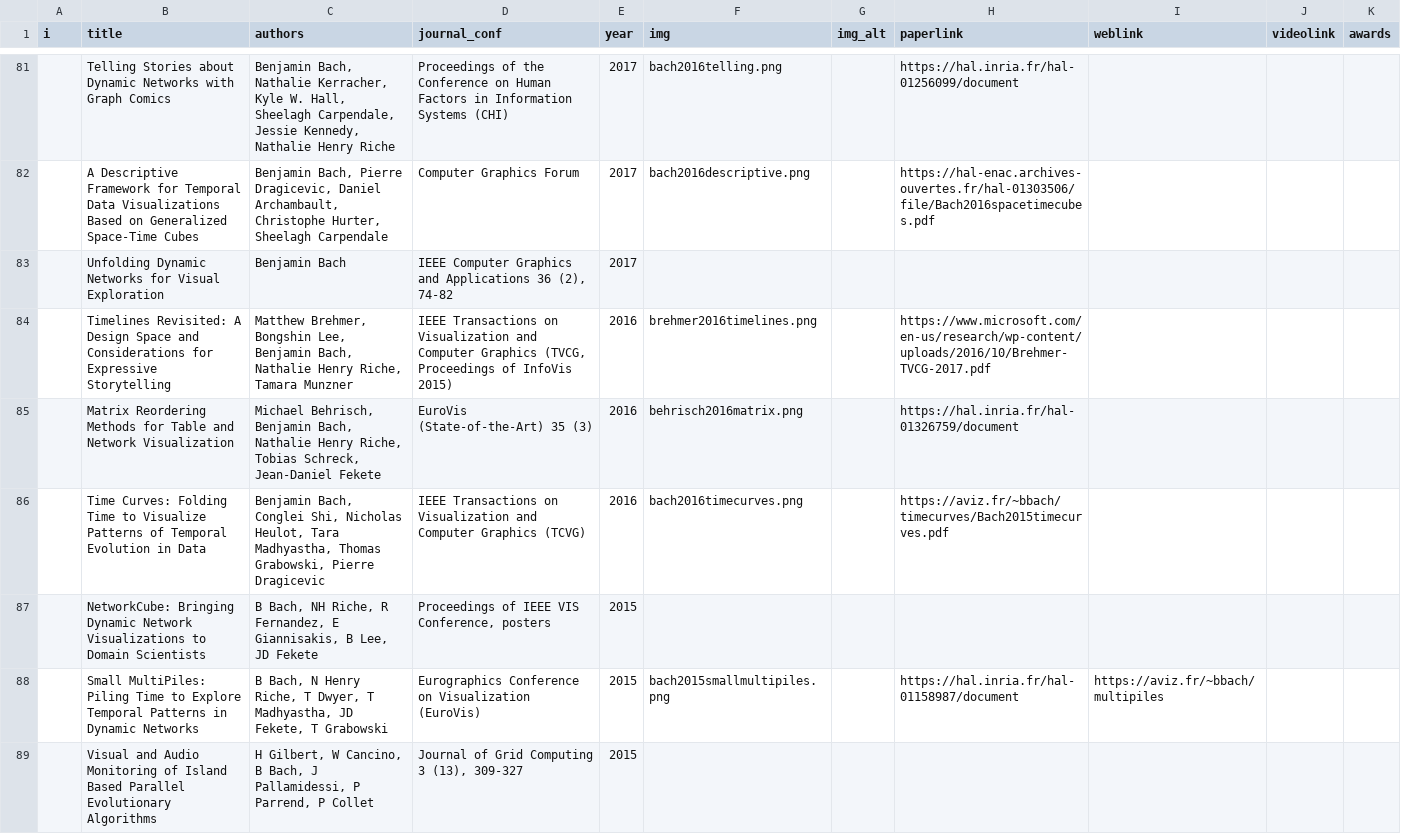
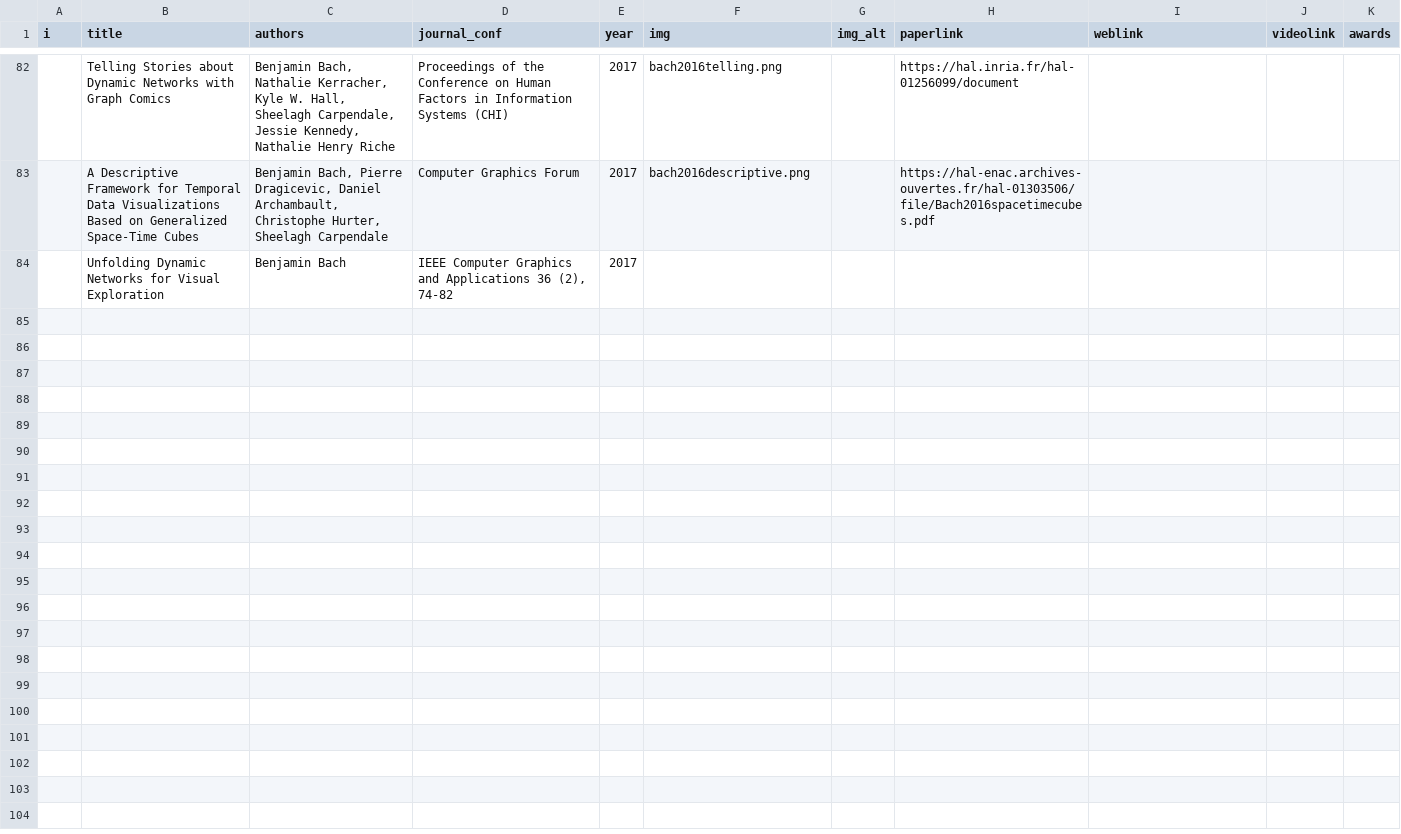
Before and after one commit to visualinteractivedata/visualinteractivedata.github.io, a CSV file: _data/publications.csv, drawn as a sheet; only a part is shown, gaps mark what is left out; the diff covers the shown part only.

```diff
--- a/_data/publications.csv
+++ b/_data/publications.csv
@@ -83,7 +84 @@ i,title,authors,journal_conf,year,img,img_alt,paperlink,weblink,videolink,awards
 ,Unfolding Dynamic Networks for Visual Exploration,Benjamin Bach,"IEEE Computer Graphics and Applications 36 (2), 74-82",2017,,,,,,
-,Timelines Revisited: A Design Space and Considerations for Expressive Storytelling,"Matthew Brehmer, Bongshin Lee, Benjamin Bach, Nathalie Henry Riche, Tamara Munzner","IEEE Transactions on Visualization and Computer Graphics (TVCG, Proceedings of InfoVis 2015)",2016,brehmer2016timelines.png,,https://www.microsoft.com/en-us/research/wp-content/uploads/2016/10/Brehmer-TVCG-2017.pdf,,,
-,Matrix Reordering Methods for Table and Network Visualization,"Michael Behrisch, Benjamin Bach, Nathalie Henry Riche, Tobias Schreck, Jean-Daniel Fekete",EuroVis (State-of-the-Art) 35 (3),2016,behrisch2016matrix.png,,https://hal.inria.fr/hal-01326759/document,,,
-,Time Curves: Folding Time to Visualize Patterns of Temporal Evolution in Data,"Benjamin Bach, Conglei Shi, Nicholas Heulot, Tara Madhyastha, Thomas Grabowski, Pierre Dragicevic",IEEE Transactions on Visualization and Computer Graphics (TCVG),2016,bach2016timecurves.png,,https://aviz.fr/~bbach/timecurves/Bach2015timecurves.pdf,,,
-,NetworkCube: Bringing Dynamic Network Visualizations to Domain Scientists,"B Bach, NH Riche, R Fernandez, E Giannisakis, B Lee, JD Fekete","Proceedings of IEEE VIS Conference, posters",2015,,,,,,
-,Small MultiPiles: Piling Time to Explore Temporal Patterns in Dynamic Networks,"B Bach, N Henry Riche, T Dwyer, T Madhyastha, JD Fekete, T Grabowski",Eurographics Conference on Visualization (EuroVis),2015,bach2015smallmultipiles.png,,https://hal.inria.fr/hal-01158987/document,https://aviz.fr/~bbach/multipiles,,
-,Visual and Audio Monitoring of Island Based Parallel Evolutionary Algorithms,"H Gilbert, W Cancino, B Bach, J Pallamidessi, P Parrend, P Collet","Journal of Grid Computing 3 (13), 309-327",2015,,,,,,
```
Also changed, not shown: 1 added row and 6 removed rows elsewhere in this file, 29 other files.
